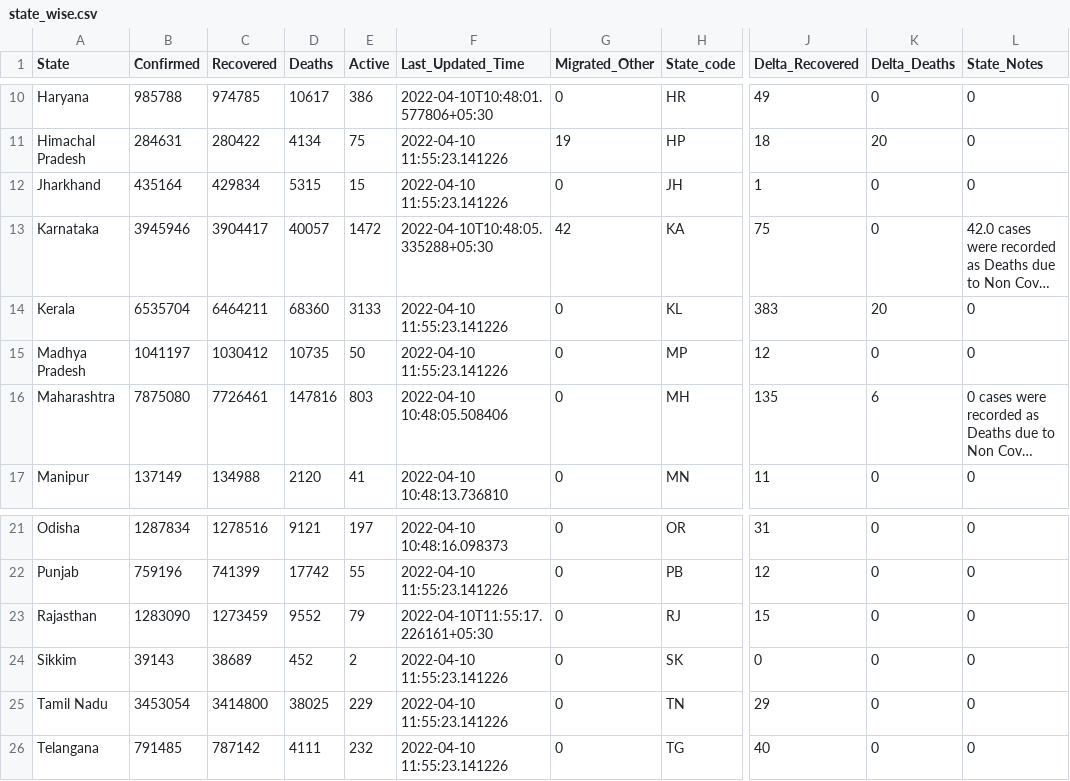
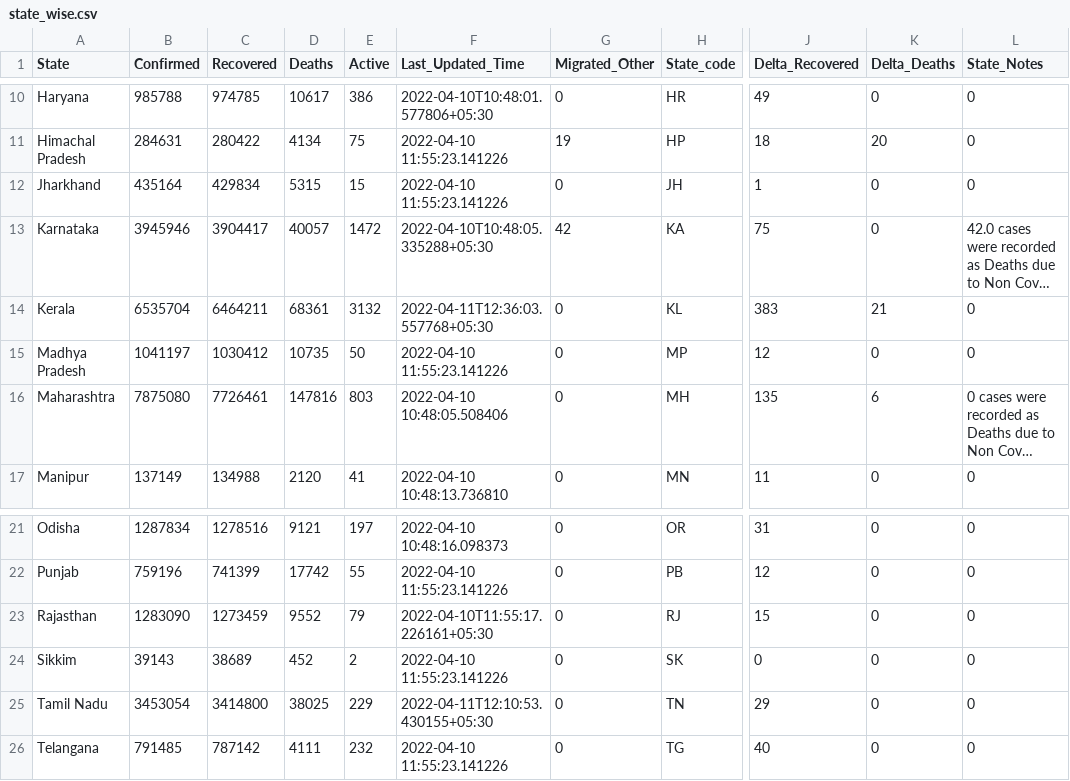
Before and after one commit to incovid19/data, a CSV file: csv/latest/state_wise.csv, drawn as a sheet; only a part is shown, gaps mark what is left out; long unchanged cells end in …; the diff names each change by its address in the sheet, - before the commit and + after, or states it on an @@ line.

```diff
--- a/csv/latest/state_wise.csv
+++ b/csv/latest/state_wise.csv
-D14 (Deaths): 68360
+D14 (Deaths): 68361
-E14 (Active): 3133
+E14 (Active): 3132
-F14 (Last_Updated_Time): 2022-04-10 11:55:23.141226
+F14 (Last_Updated_Time): 2022-04-11T12:36:03.557768+05:30
-K14 (Delta_Deaths): 20
+K14 (Delta_Deaths): 21
-F25 (Last_Updated_Time): 2022-04-10 11:55:23.141226
+F25 (Last_Updated_Time): 2022-04-11T12:10:53.430155+05:30
```
Also changed, not shown: csv/latest/district_wise.csv, csv/latest/state_wise_daily.csv, 7 other files.
